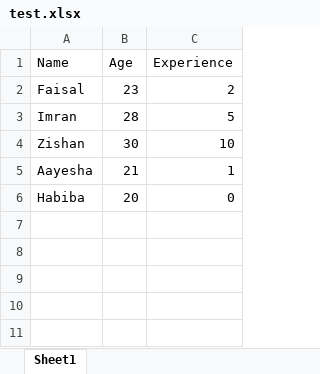
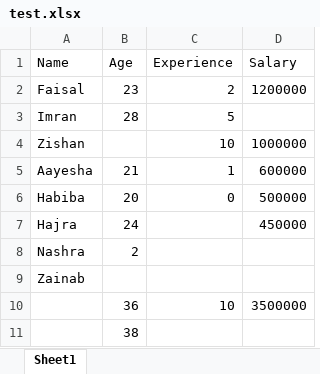
Before and after one commit to sayyedfaixal/pyspark, an Excel workbook: test.xlsx, sheet Sheet1, drawn as a sheet; values as stored, in another font and other column widths than the file's, no borders; the diff names each change by its address in the sheet, - before the commit and + after, or states it on an @@ line.

```diff
--- a/test.xlsx (sheet Sheet1)
+++ b/test.xlsx (sheet Sheet1)
+column D (Salary), rows 2-6: 1200000 |  | 1000000 | 600000 | 500000
-B4 (Age): 30
+B4 (Age): (empty)
+row 7: Hajra | 24 |  | 450000
+row 8: Nashra | 2
+row 9: Zainab
+row 10:  | 36 | 10 | 3500000
+row 11:  | 38
```
Also changed, not shown: 2 other files.
